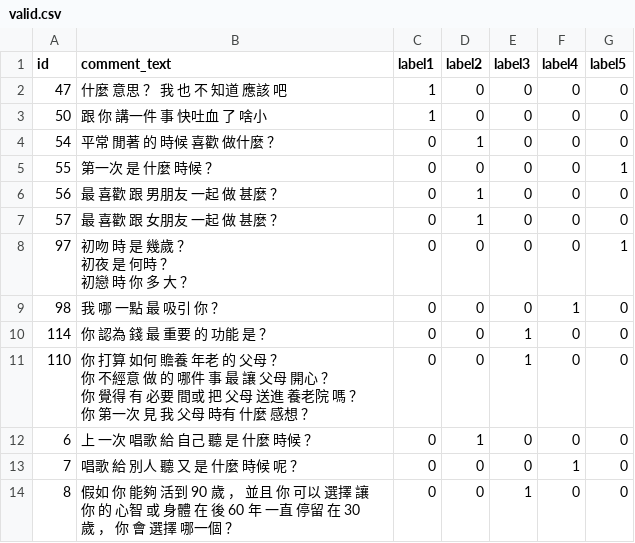
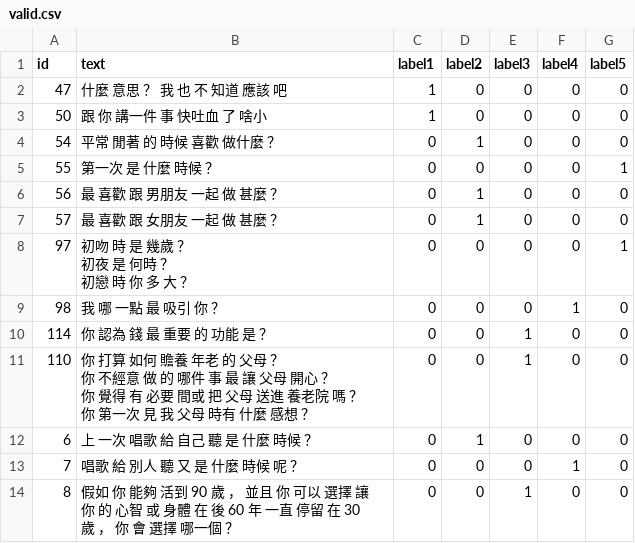
Before and after one commit to ttpss930141011/Project, a CSV file: sample/data/valid.csv, drawn as a sheet.

Commit message:
Update valid.csv

```diff
--- a/sample/data/valid.csv
+++ b/sample/data/valid.csv
@@ -1,2 +1,2 @@
-id , comment_text , label1 , label2 , label3 , label4 , label5
+id,text,label1,label2,label3,label4,label5
 47 , " 什麼 意思 ？   我 也 不 知道   應該 吧 " , 1 , 0 , 0 , 0 , 0
```
